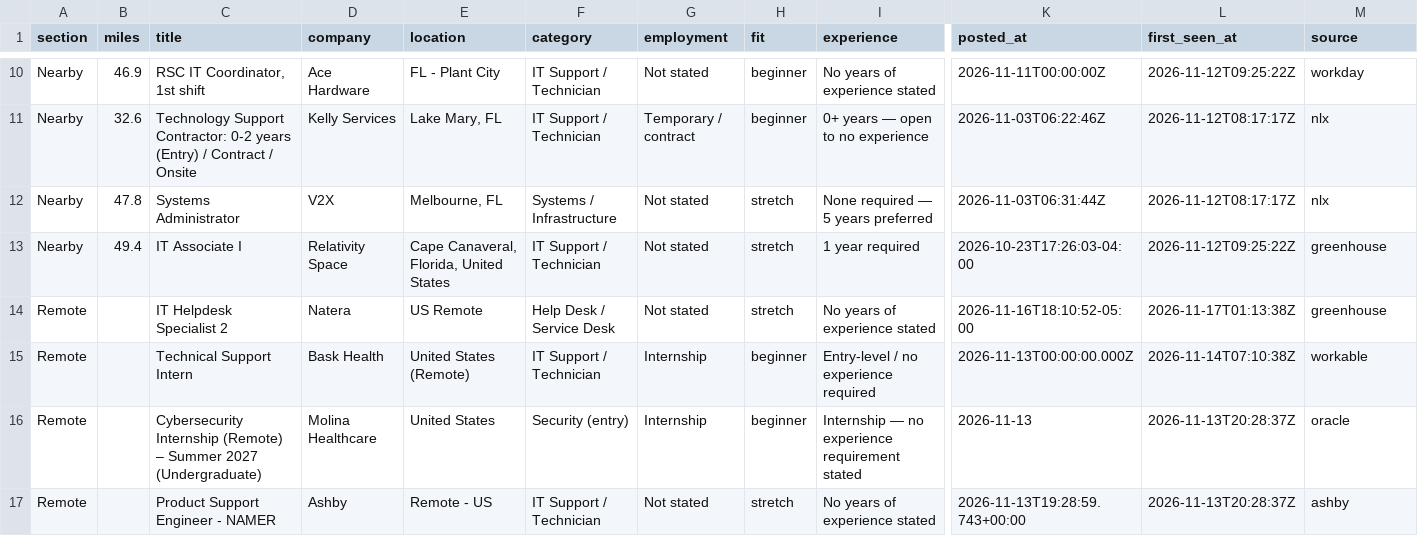
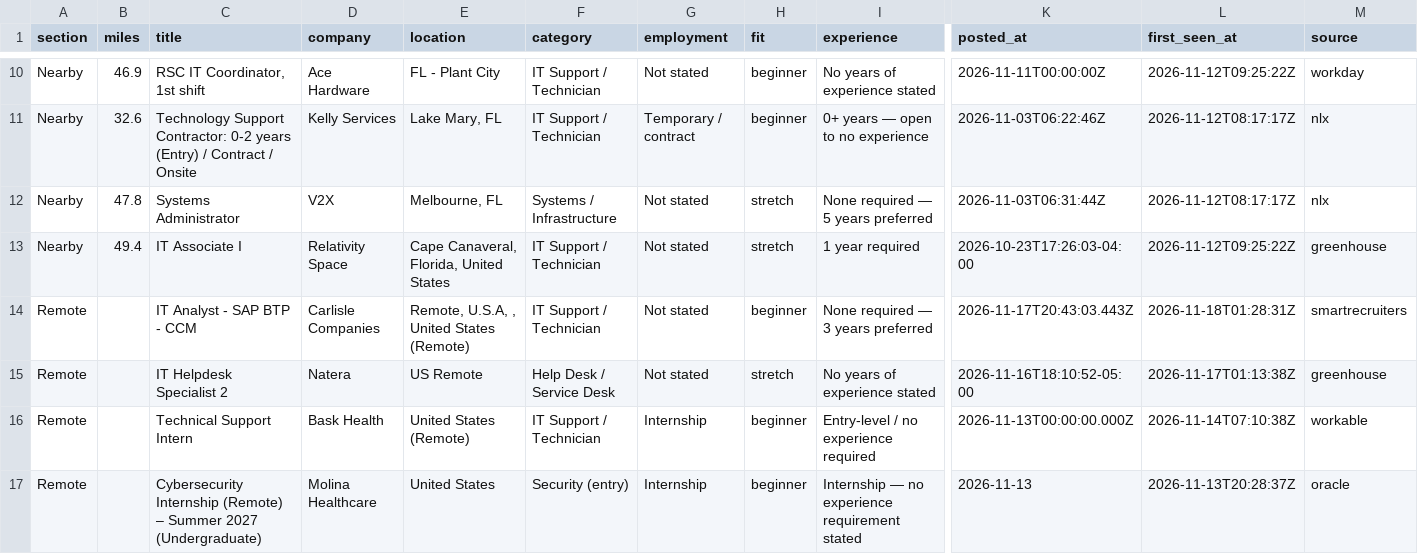
Before and after one commit to EN-Ignoto/IT-Searcher, a CSV file: data/jobs.csv, drawn as a sheet; only a part is shown, gaps mark what is left out; the shorter side is filled out with more unchanged rows; rows hold the shown columns only; the diff names each change by its address in the sheet, - before the commit and + after, or states it on an @@ line.

```diff
--- a/data/jobs.csv
+++ b/data/jobs.csv
+row 14: Remote |  | IT Analyst - SAP BTP - CCM | Carlisle Companies | Remote, U.S.A, , United States (Remote) | IT Support / Technician | Not stated | beginner | None required — 3 years preferred | 2026-11-17T20:43:03.443Z | 2026-11-18T01:28:31Z | smartrecruiters
```
Also changed, not shown: docs/jobs.csv, 12 other files.
